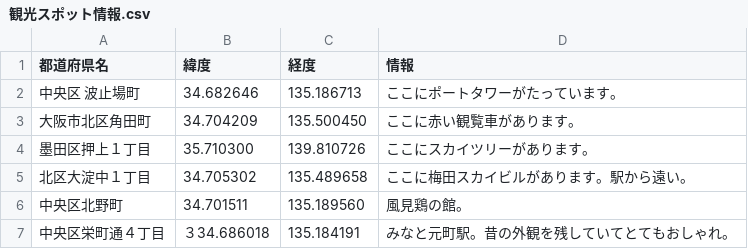
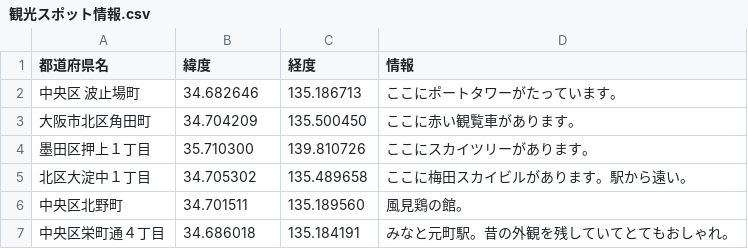
Before and after one commit to hatakeyamamitsumu/hatake4911, a CSV file: ☆Webアプリ/CSVファイル各種/地図用CSV/観光スポット情報.csv, drawn as a sheet.

Commit message:
Update 観光スポット情報.csv

```diff
--- a/☆Webアプリ/CSVファイル各種/地図用CSV/観光スポット情報.csv
+++ b/☆Webアプリ/CSVファイル各種/地図用CSV/観光スポット情報.csv
@@ -6,2 +6,2 @@
 中央区北野町,34.701511, 135.189560,風見鶏の館。
-中央区栄町通４丁目,３34.686018, 135.184191,みなと元町駅。昔の外観を残していてとてもおしゃれ。
+中央区栄町通４丁目,34.686018, 135.184191,みなと元町駅。昔の外観を残していてとてもおしゃれ。
```
